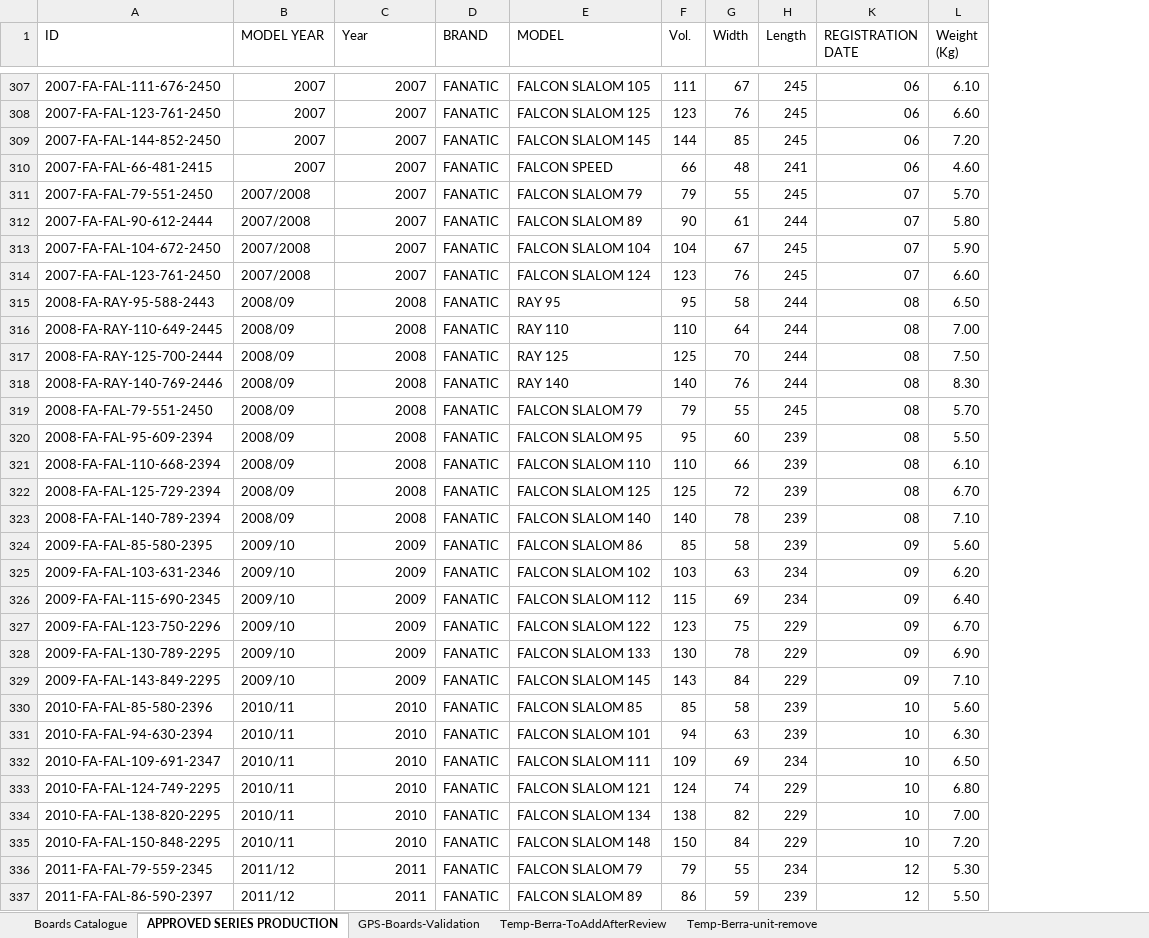
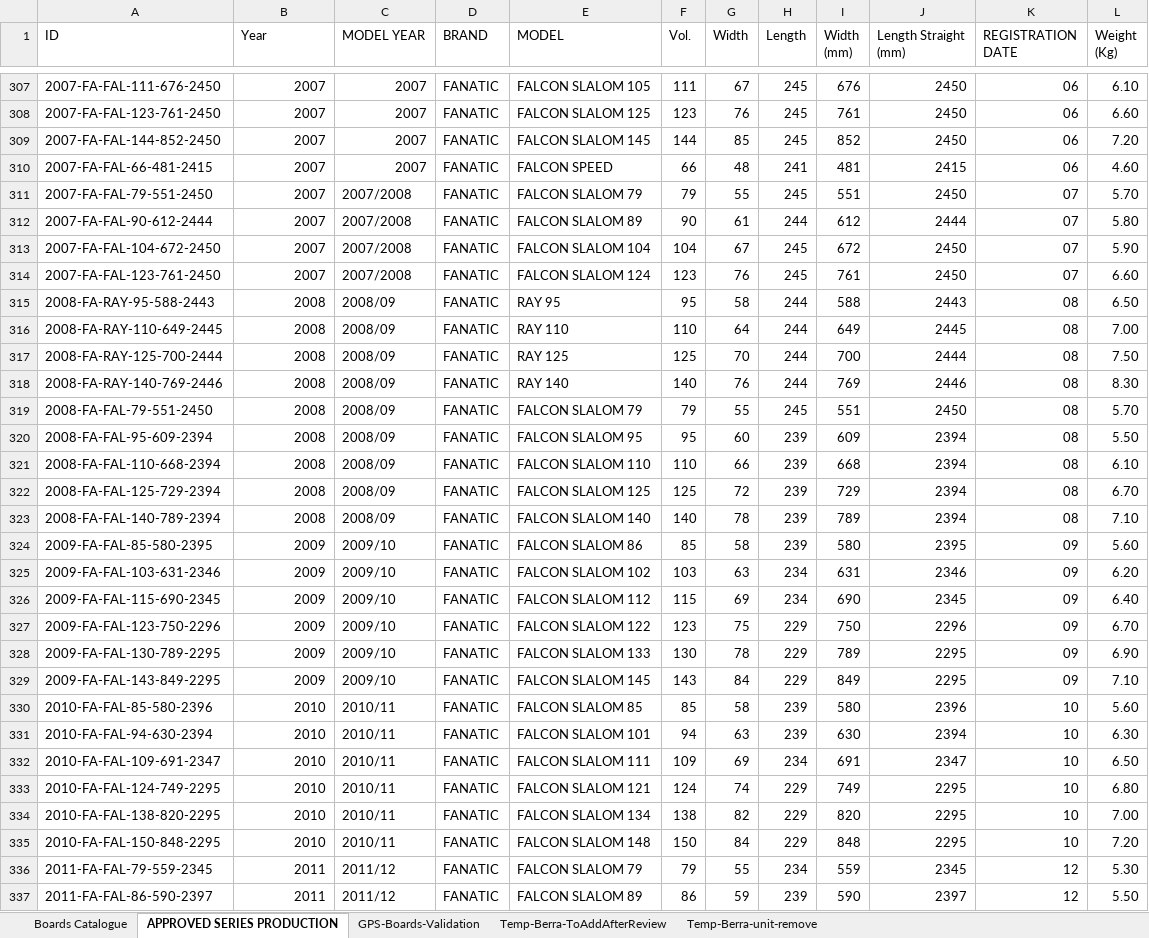
Before and after one commit to bjorn76/WS, an Excel workbook: WS_Boards.xlsx, sheet APPROVED SERIES PRODUCTION, drawn as a sheet; only a part is shown, gaps mark what is left out; values as stored, in another font and other column widths than the file's, no cell formats; the diff covers the shown part only; the diff names each change by its address in the sheet, - before the commit and + after, or states it on an @@ line.

```diff
--- a/WS_Boards.xlsx (sheet APPROVED SERIES PRODUCTION)
+++ b/WS_Boards.xlsx (sheet APPROVED SERIES PRODUCTION)
@@ column I (Width (mm)) unhidden, rows 307-337: 676 | 761 | 852 | 481 | 551 | 612 | 672 | 761 | 588 | 649 | 700 | 769 | 551 | 609 | 668 | 729 | 789 | 580 | 631 | 690 | 750 | 789 | 849 | 580 | 630 | 691 | 749 | 820 | 848 | 559 | 590 @@
@@ column J (Length Straight (mm)) unhidden, rows 307-337: 2450 | 2450 | 2450 | 2415 | 2450 | 2444 | 2450 | 2450 | 2443 | 2445 | 2444 | 2446 | 2450 | 2394 | 2394 | 2394 | 2394 | 2395 | 2346 | 2345 | 2296 | 2295 | 2295 | 2396 | 2394 | 2347 | 2295 | 2295 | 2295 | 2345 | 2397 @@
-B1: MODEL YEAR
+B1: Year
-C1: Year
+C1: MODEL YEAR
-B311:B314 (Year): 2007/2008
+B311:B314 (Year): 2007
-C311:C314 (MODEL YEAR): 2007
+C311:C314 (MODEL YEAR): 2007/2008
-B315:B323 (Year): 2008/09
+B315:B323 (Year): 2008
-C315:C323 (MODEL YEAR): 2008
+C315:C323 (MODEL YEAR): 2008/09
-B324:B329 (Year): 2009/10
+B324:B329 (Year): 2009
-C324:C329 (MODEL YEAR): 2009
+C324:C329 (MODEL YEAR): 2009/10
-B330:B335 (Year): 2010/11
+B330:B335 (Year): 2010
-C330:C335 (MODEL YEAR): 2010
+C330:C335 (MODEL YEAR): 2010/11
-B336:B337 (Year): 2011/12
+B336:B337 (Year): 2011
-C336:C337 (MODEL YEAR): 2011
+C336:C337 (MODEL YEAR): 2011/12
```
Also changed, not shown: 252 edited cells elsewhere in this sheet, sheet Boards Catalogue, cell formats, formulas that keep their value.
